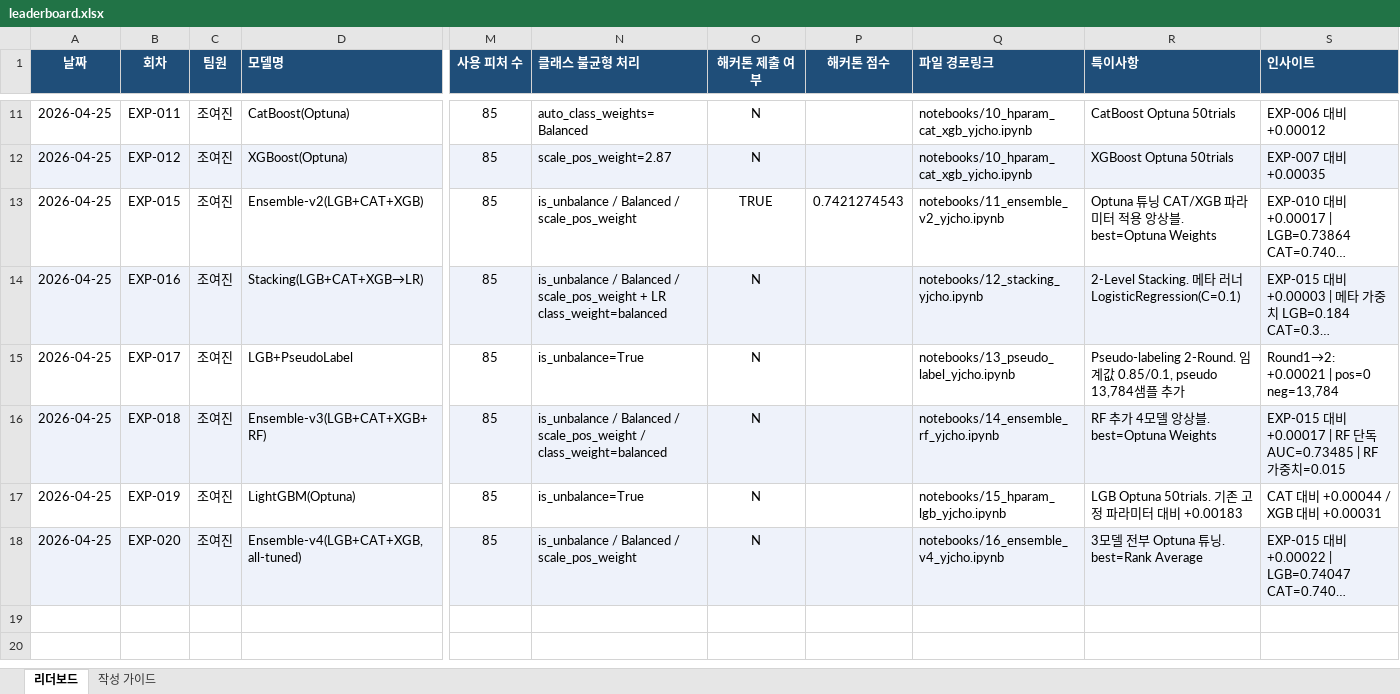
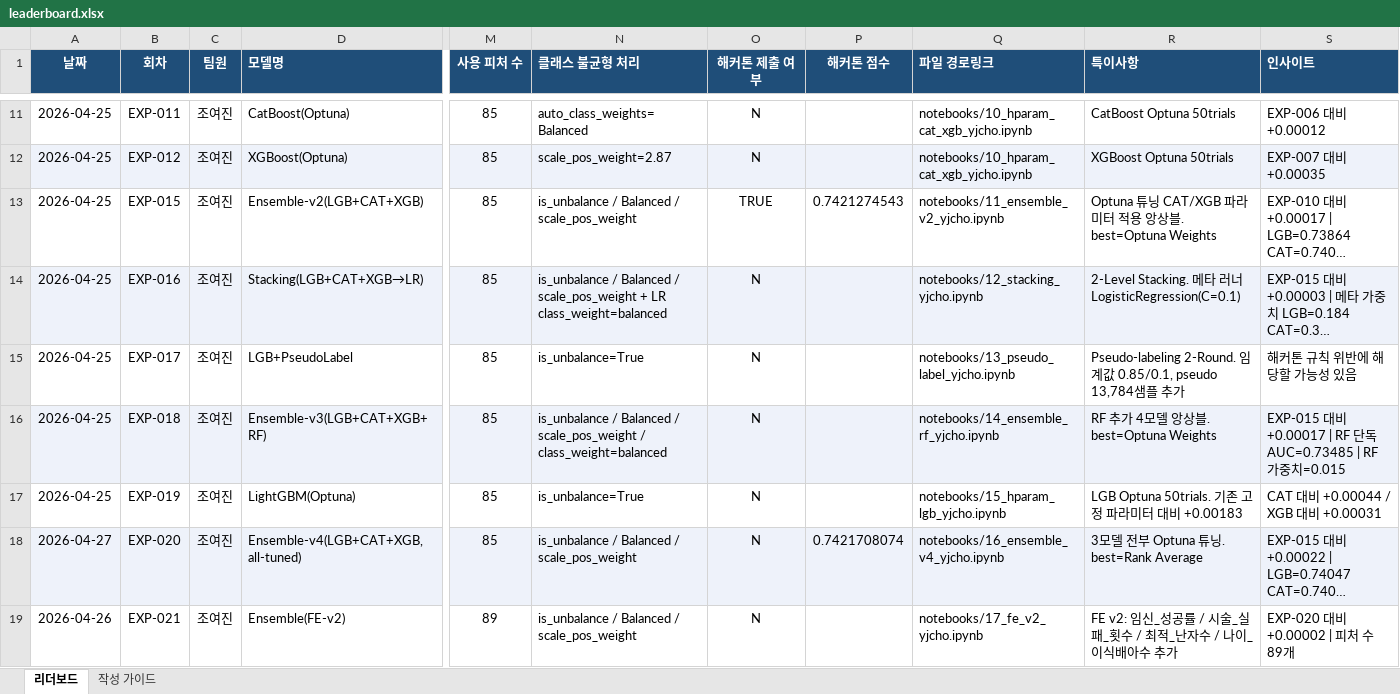
Before and after one commit to Twojulian/AI-Hackathon-for-Predicting-Pregnancy-Success-in-Infertility-Patients, an Excel workbook: docs/leaderboard.xlsx, sheet 리더보드, drawn as a sheet; only a part is shown, gaps mark what is left out; long unchanged cells end in …; values as stored, in another font and other column widths than the file's, no borders; conditional formats not drawn; rows hold the shown columns only; the diff covers the shown part only; the diff names each change by its address in the sheet, - before the commit and + after, or states it on an @@ line.

Commit message:
docs: docs/leaderboard.xlsx 실험 기록 업데이트

```diff
--- a/docs/leaderboard.xlsx (sheet 리더보드)
+++ b/docs/leaderboard.xlsx (sheet 리더보드)
-S15 (인사이트): Round1→2: +0.00021 | pos=0 neg=13,784
+S15 (인사이트): 해커톤 규칙 위반에 해당할 가능성 있음
-A18 (날짜): 2026-04-25
+A18 (날짜): 2026-04-27
-P18 (해커톤 점수): (empty)
+P18 (해커톤 점수): 0.7421708074
+row 19: 2026-04-26 | EXP-021 | 조여진 | Ensemble(FE-v2) | 89 | is_unbalance / Balanced / scale_pos_weight | N |  | notebooks/17_fe_v2_yjcho.ipynb | FE v2: 임신_성공률 / 시술_실패_횟수 / 최적_난자수 / 나이_이식배아수 추가 | EXP-020 대비 +0.00002 | 피처 수 89개
```
Also changed, not shown: 19 added rows and 3 edited cells elsewhere in this sheet.
